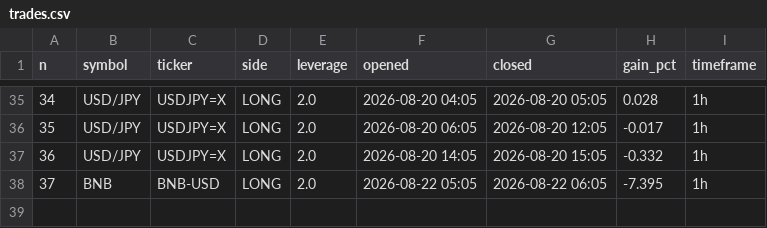
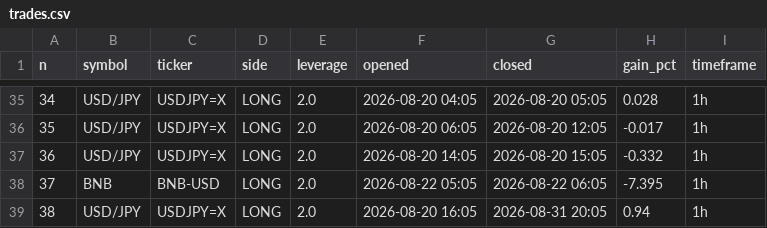
Before and after one commit to mnaghshvarian/NIchipsinc, a CSV file: trades.csv, drawn as a sheet; only a part is shown, gaps mark what is left out; the diff names each change by its address in the sheet, - before the commit and + after, or states it on an @@ line.

```diff
--- a/trades.csv
+++ b/trades.csv
+row 39: 38 | USD/JPY | USDJPY=X | LONG | 2.0 | 2026-08-20 16:05 | 2026-08-31 20:05 | 0.94 | 1h
```
Also changed, not shown: 19 other files.
